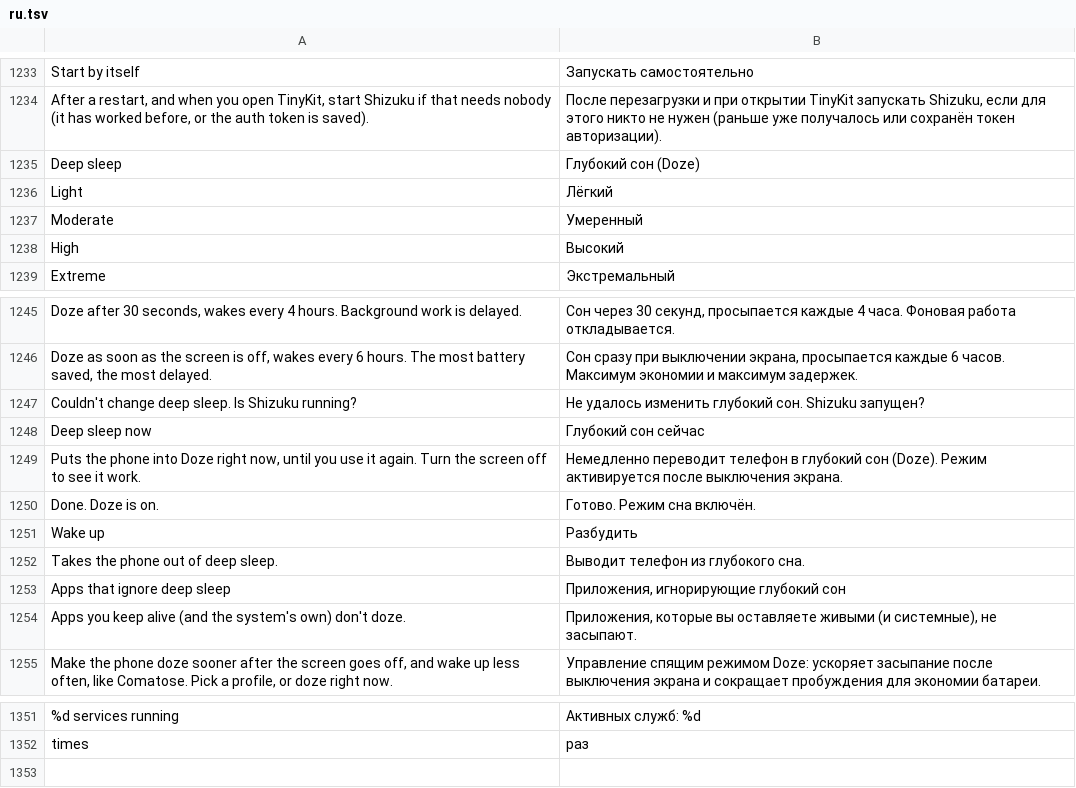
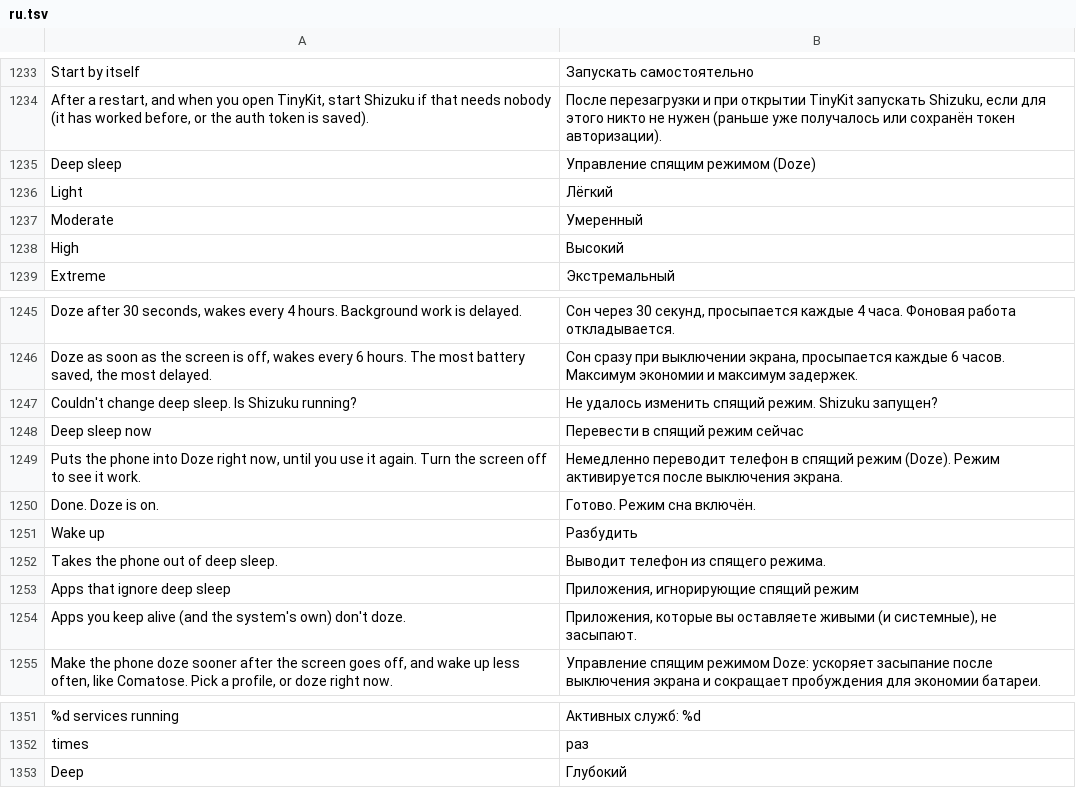
Before and after one commit to tommynok/tinykit, a TSV file: app/src/main/assets/i18n/ru.tsv, drawn as a sheet; only a part is shown, gaps mark what is left out; the diff names each change by its address in the sheet, - before the commit and + after, or states it on an @@ line.

Commit message:
i18n: support Russian pluralization for wake-ups and refine Doze mode strings

```diff
--- a/app/src/main/assets/i18n/ru.tsv
+++ b/app/src/main/assets/i18n/ru.tsv
-B1235: Глубокий сон (Doze)
+B1235: Управление спящим режимом (Doze)
-B1247: …удалось изменить глубокий сон. Shizuku запущен?
+B1247: …удалось изменить спящий режим. Shizuku запущен?
-B1248: Глубокий сон сейчас
+B1248: Перевести в спящий режим сейчас
-B1249: …телефон в глубокий сон (Doze). Режим…
+B1249: …телефон в спящий режим (Doze). Режим…
-B1252: Выводит телефон из глубокого сна.
+B1252: Выводит телефон из спящего режима.
-B1253: Приложения, игнорирующие глубокий сон
+B1253: Приложения, игнорирующие спящий режим
+row 1353: Deep | Глубокий
```
Also changed, not shown: app/src/main/assets/i18n/es.tsv, 2 other files.
